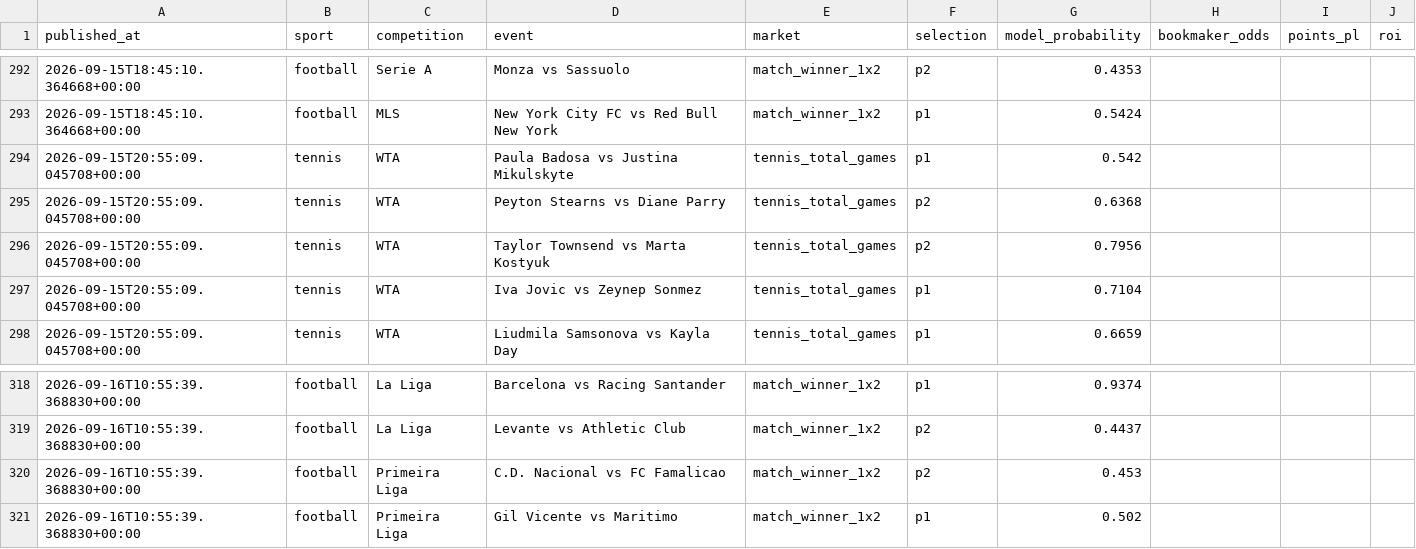
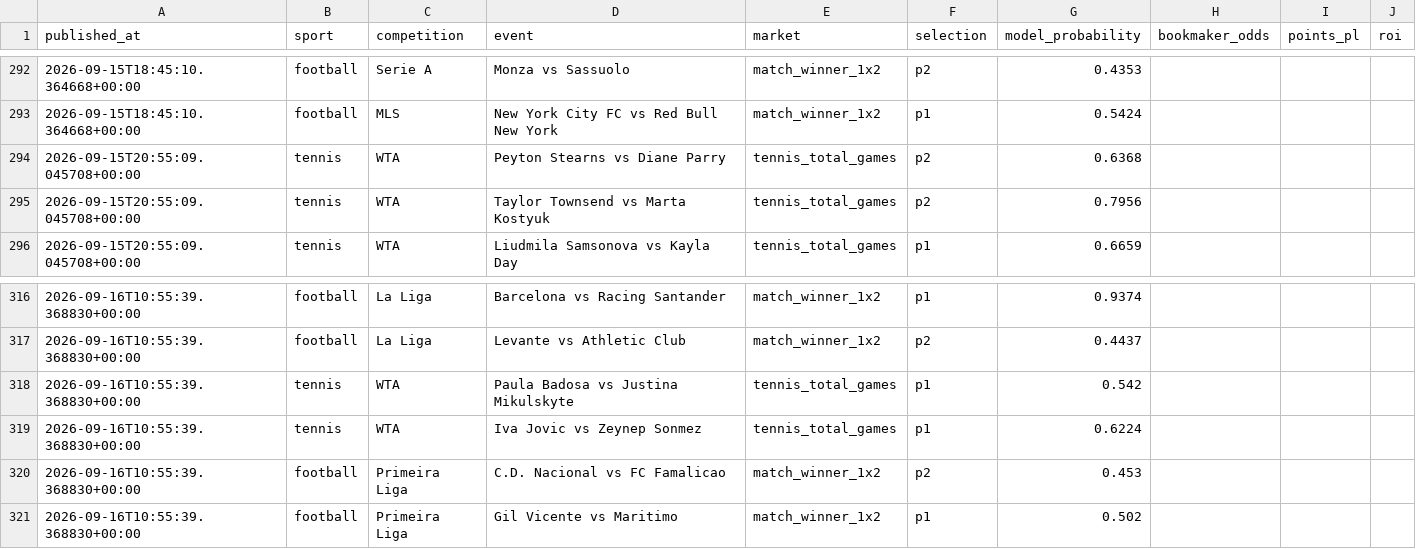
Before and after one commit to topboyasian-stack/match-signal, a CSV file: data/tippingsports_export.csv, drawn as a sheet; only a part is shown, gaps mark what is left out; removed rows and columns are numbered as before the commit, all else as after; the diff names each change by its address in the sheet, - before the commit and + after, or states it on an @@ line.

```diff
--- a/data/tippingsports_export.csv
+++ b/data/tippingsports_export.csv
-row 294: 2026-09-15T20:55:09.045708+00:00 | tennis | WTA | Paula Badosa vs Justina Mikulskyte | tennis_total_games | p1 | 0.542
-row 297: 2026-09-15T20:55:09.045708+00:00 | tennis | WTA | Iva Jovic vs Zeynep Sonmez | tennis_total_games | p1 | 0.7104
+row 318: 2026-09-16T10:55:39.368830+00:00 | tennis | WTA | Paula Badosa vs Justina Mikulskyte | tennis_total_games | p1 | 0.542
+row 319: 2026-09-16T10:55:39.368830+00:00 | tennis | WTA | Iva Jovic vs Zeynep Sonmez | tennis_total_games | p1 | 0.6224
```
Also changed, not shown: 3 other files.
